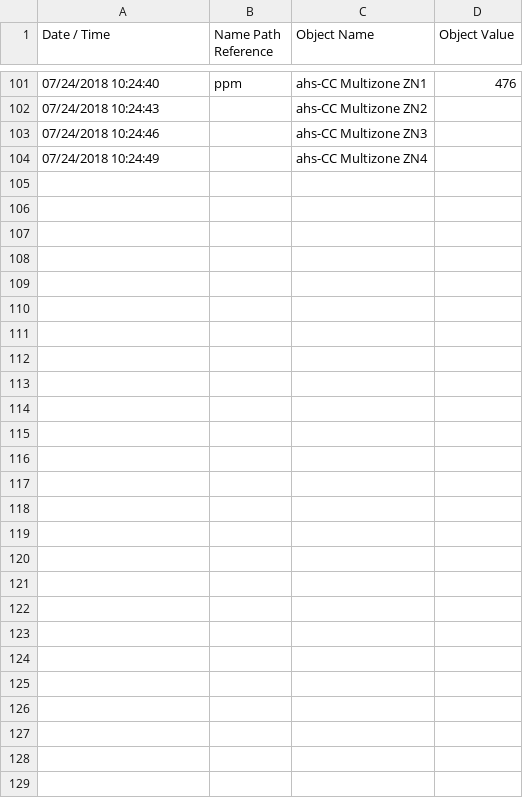
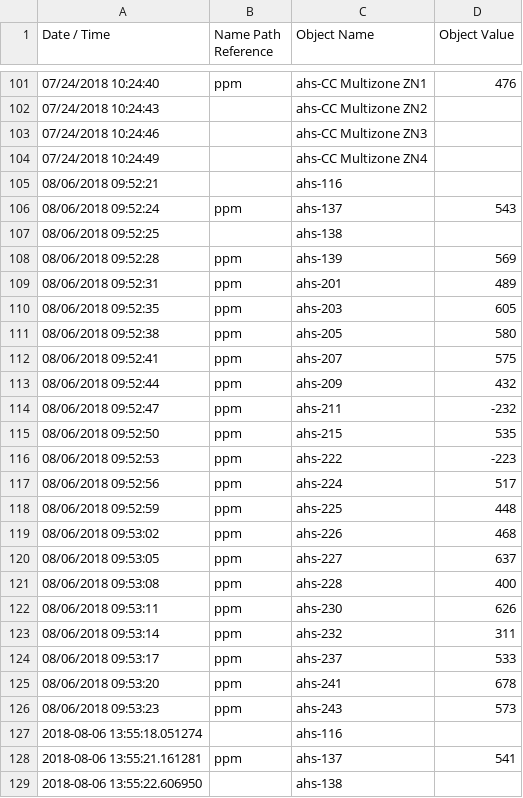
Before and after one commit to Energize-Andover/energyWork, a CSV file: py/co2.csv, drawn as a sheet; only a part is shown, gaps mark what is left out; the diff names each change by its address in the sheet, - before the commit and + after, or states it on an @@ line.

```diff
--- a/py/co2.csv
+++ b/py/co2.csv
+row 105: 08/06/2018 09:52:21 |  | ahs-116
+row 106: 08/06/2018 09:52:24 | ppm | ahs-137 | 543
+row 107: 08/06/2018 09:52:25 |  | ahs-138
+row 108: 08/06/2018 09:52:28 | ppm | ahs-139 | 569
+row 109: 08/06/2018 09:52:31 | ppm | ahs-201 | 489
+row 110: 08/06/2018 09:52:35 | ppm | ahs-203 | 605
+row 111: 08/06/2018 09:52:38 | ppm | ahs-205 | 580
+row 112: 08/06/2018 09:52:41 | ppm | ahs-207 | 575
+row 113: 08/06/2018 09:52:44 | ppm | ahs-209 | 432
+row 114: 08/06/2018 09:52:47 | ppm | ahs-211 | -232
+row 115: 08/06/2018 09:52:50 | ppm | ahs-215 | 535
+row 116: 08/06/2018 09:52:53 | ppm | ahs-222 | -223
+row 117: 08/06/2018 09:52:56 | ppm | ahs-224 | 517
+row 118: 08/06/2018 09:52:59 | ppm | ahs-225 | 448
+row 119: 08/06/2018 09:53:02 | ppm | ahs-226 | 468
+row 120: 08/06/2018 09:53:05 | ppm | ahs-227 | 637
+row 121: 08/06/2018 09:53:08 | ppm | ahs-228 | 400
+row 122: 08/06/2018 09:53:11 | ppm | ahs-230 | 626
+row 123: 08/06/2018 09:53:14 | ppm | ahs-232 | 311
+row 124: 08/06/2018 09:53:17 | ppm | ahs-237 | 533
+row 125: 08/06/2018 09:53:20 | ppm | ahs-241 | 678
+row 126: 08/06/2018 09:53:23 | ppm | ahs-243 | 573
+row 127: 2018-08-06 13:55:18.051274 |  | ahs-116
+row 128: 2018-08-06 13:55:21.161281 | ppm | ahs-137 | 541
+row 129: 2018-08-06 13:55:22.606950 |  | ahs-138
```
Also changed, not shown: py/temp.csv, 5 other files.
